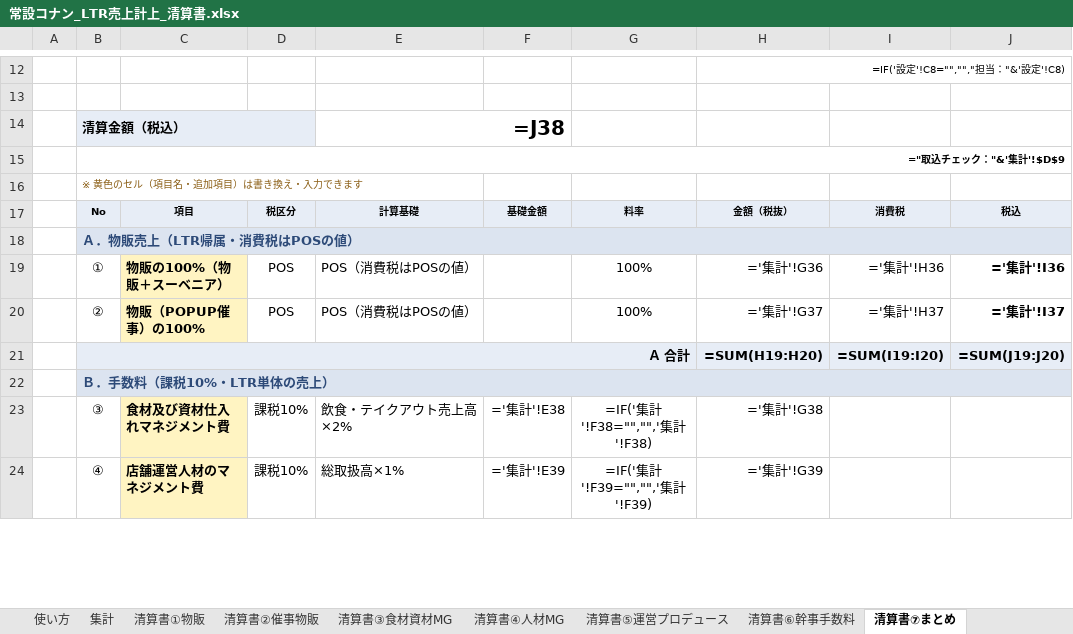
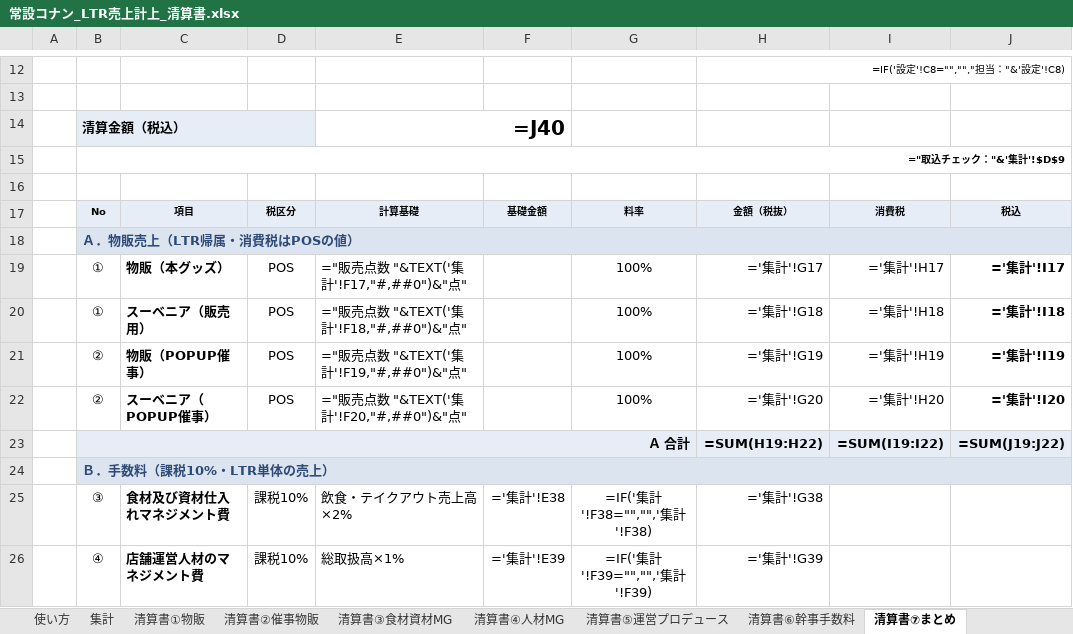
Before and after one commit to maa-a/Antigravity-test, an Excel workbook: internal/常設コナン_LTR売上計上_清算書.xlsx, sheet 清算書⑦まとめ, drawn as a sheet; only a part is shown, gaps mark what is left out; values as stored, in another font and other column widths than the file's, no borders; formulas without a stored value are shown as written; conditional formats not drawn; addresses are those after the commit; the diff covers the shown part only; the diff names each change by its address in the sheet, - before the commit and + after, or states it on an @@ line.

```diff
--- a/internal/常設コナン_LTR売上計上_清算書.xlsx (sheet 清算書⑦まとめ)
+++ b/internal/常設コナン_LTR売上計上_清算書.xlsx (sheet 清算書⑦まとめ)
-E14: =J38
+E14: =J40
-B16: ※ 黄色のセル（項目名・追加項目）は書き換え・入力できます
+B16: (empty)
+row 19:  | ① | 物販（本グッズ） | POS | ="販売点数 "&TEXT('集計'!F17,"#,##0")&"点" |  | 100% | ='集計'!G17 | ='集計'!H17 | ='集計'!I17
-C20: 物販の100%（物販＋スーベニア）
+C20: スーベニア（販売用）
-C20:C21 fill: #FFF4C2
+C20:C21 fill: none
-E20: POS（消費税はPOSの値）
+E20: ="販売点数 "&TEXT('集計'!F18,"#,##0")&"点"
-H20: ='集計'!G36
+H20: ='集計'!G18
-I20: ='集計'!H36
+I20: ='集計'!H18
-J20: ='集計'!I36
+J20: ='集計'!I18
-C21: 物販（POPUP催事）の100%
+C21: 物販（POPUP催事）
-E21: POS（消費税はPOSの値）
+E21: ="販売点数 "&TEXT('集計'!F19,"#,##0")&"点"
-H21: ='集計'!G37
+H21: ='集計'!G19
-I21: ='集計'!H37
+I21: ='集計'!H19
-J21: ='集計'!I37
+J21: ='集計'!I19
+row 22:  | ② | スーベニア（POPUP催事） | POS | ="販売点数 "&TEXT('集計'!F20,"#,##0")&"点" |  | 100% | ='集計'!G20 | ='集計'!H20 | ='集計'!I20
-H23: =SUM(H19:H20)
+H23: =SUM(H19:H22)
-I23: =SUM(I19:I20)
+I23: =SUM(I19:I22)
-J23: =SUM(J19:J20)
+J23: =SUM(J19:J22)
-C25:C26 fill: #FFF4C2
+C25:C26 fill: none
```
Also changed, not shown: 7 added rows, 7 removed rows, 10 edited cells and cell formats elsewhere in this sheet, sheet 使い方, sheet 清算書⑧臨時清算, sheet 臨時入力, sheet 集計, other sheet tabs, 1 other file.
